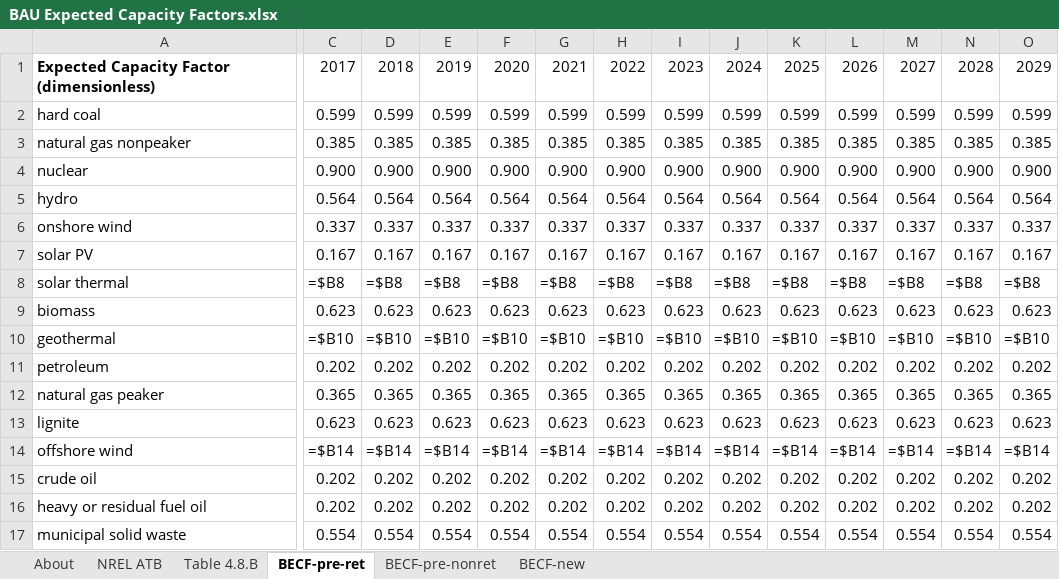
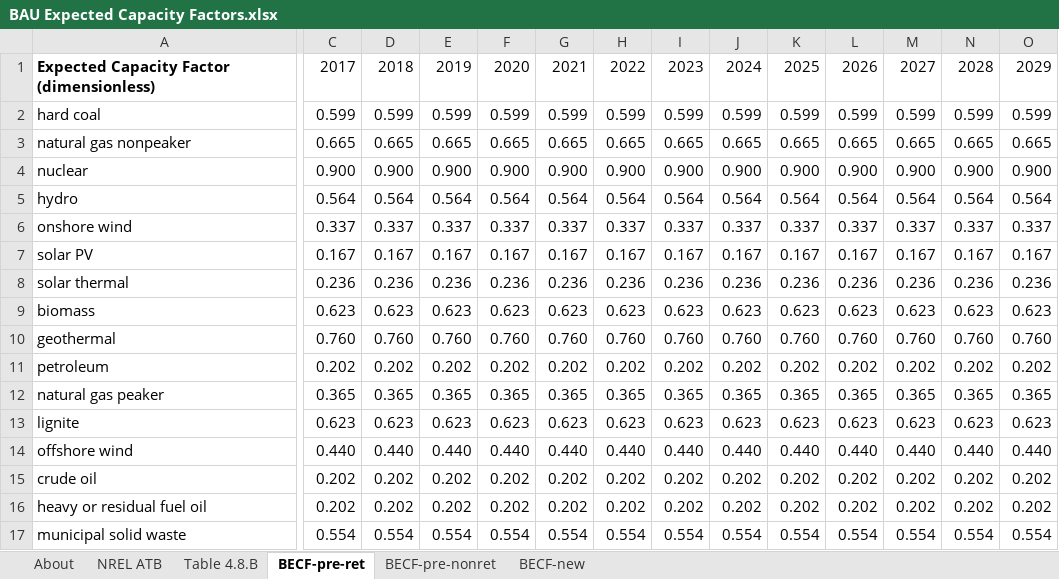
Before and after one commit to EnergyInnovation/eps-minnesota, an Excel workbook: InputData/elec/BECF/BAU Expected Capacity Factors.xlsx, sheet BECF-pre-ret, drawn as a sheet; only a part is shown, gaps mark what is left out; values as stored, in another font and other column widths than the file's, no borders; formulas without a stored value are shown as written; removed rows and columns are numbered as before the commit, all else as after; rows hold the shown columns only; the diff covers the shown part only; the diff names each change by its address in the sheet, - before the commit and + after, or states it on an @@ line.

Commit message:
Updated BECF

```diff
--- a/InputData/elec/BECF/BAU Expected Capacity Factors.xlsx (sheet BECF-pre-ret)
+++ b/InputData/elec/BECF/BAU Expected Capacity Factors.xlsx (sheet BECF-pre-ret)
-row 3: natural gas nonpeaker | 0.385 | 0.385 | 0.385 | 0.385 | 0.385 | 0.385 | 0.385 | 0.385 | 0.385 | 0.385 | 0.385 | 0.385 | 0.385
+row 3: natural gas nonpeaker | 0.665 | 0.665 | 0.665 | 0.665 | 0.665 | 0.665 | 0.665 | 0.665 | 0.665 | 0.665 | 0.665 | 0.665 | 0.665
-row 8: solar thermal | =$B8 | =$B8 | =$B8 | =$B8 | =$B8 | =$B8 | =$B8 | =$B8 | =$B8 | =$B8 | =$B8 | =$B8 | =$B8
+row 8: solar thermal | 0.236 | 0.236 | 0.236 | 0.236 | 0.236 | 0.236 | 0.236 | 0.236 | 0.236 | 0.236 | 0.236 | 0.236 | 0.236
-C10: =$B10
+C10: 0.760
-D10: =$B10
+D10: 0.760
-E10: =$B10
+E10: 0.760
-F10: =$B10
+F10: 0.760
-G10: =$B10
+G10: 0.760
-H10: =$B10
+H10: 0.760
-I10: =$B10
+I10: 0.760
-J10: =$B10
+J10: 0.760
-K10: =$B10
+K10: 0.760
-L10: =$B10
+L10: 0.760
-M10: =$B10
+M10: 0.760
-N10: =$B10
+N10: 0.760
-O10: =$B10
+O10: 0.760
-C14: =$B14
+C14: 0.440
-D14: =$B14
+D14: 0.440
-E14: =$B14
+E14: 0.440
-F14: =$B14
+F14: 0.440
-G14: =$B14
+G14: 0.440
-H14: =$B14
+H14: 0.440
-I14: =$B14
+I14: 0.440
-J14: =$B14
+J14: 0.440
-K14: =$B14
+K14: 0.440
-L14: =$B14
+L14: 0.440
-M14: =$B14
+M14: 0.440
-N14: =$B14
+N14: 0.440
-O14: =$B14
+O14: 0.440
```
Also changed, not shown: 43 edited cells elsewhere in this sheet, sheet BECF-new, sheet NREL ATB, sheet BECF-pre-nonret, 2 other files.
